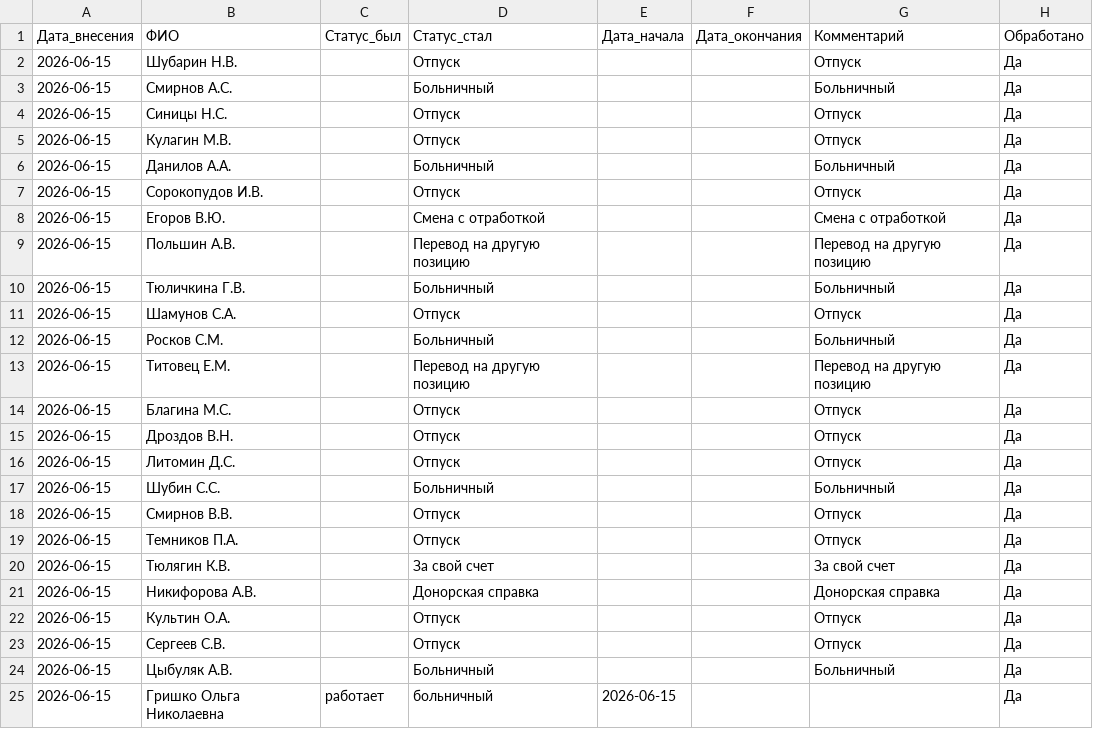
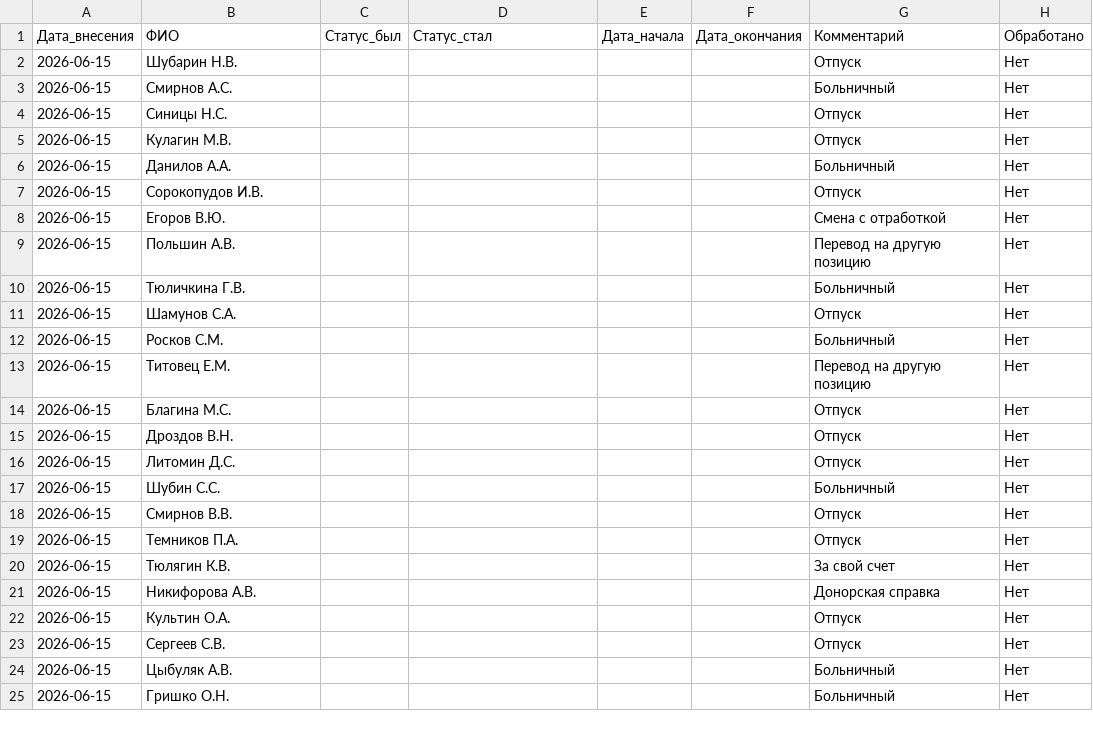
Before and after one commit to burkovpavel094-jpg/KIMChenIlim, a CSV file: changes.csv, drawn as a sheet.

```diff
--- a/changes.csv
+++ b/changes.csv
@@ -1,25 +1,25 @@
 Дата_внесения,ФИО,Статус_был,Статус_стал,Дата_начала,Дата_окончания,Комментарий,Обработано
-2026-06-15,Шубарин Н.В.,,Отпуск,,,Отпуск,Да
-2026-06-15,Смирнов А.С.,,Больничный,,,Больничный,Да
-2026-06-15,Синицы Н.С.,,Отпуск,,,Отпуск,Да
-2026-06-15,Кулагин М.В.,,Отпуск,,,Отпуск,Да
-2026-06-15,Данилов А.А.,,Больничный,,,Больничный,Да
-2026-06-15,Сорокопудов И.В.,,Отпуск,,,Отпуск,Да
-2026-06-15,Егоров В.Ю.,,Смена с отработкой,,,Смена с отработкой,Да
-2026-06-15,Польшин А.В.,,Перевод на другую позицию,,,Перевод на другую позицию,Да
-2026-06-15,Тюличкина Г.В.,,Больничный,,,Больничный,Да
-2026-06-15,Шамунов С.А.,,Отпуск,,,Отпуск,Да
-2026-06-15,Росков С.М.,,Больничный,,,Больничный,Да
-2026-06-15,Титовец Е.М.,,Перевод на другую позицию,,,Перевод на другую позицию,Да
-2026-06-15,Благина М.С.,,Отпуск,,,Отпуск,Да
-2026-06-15,Дроздов В.Н.,,Отпуск,,,Отпуск,Да
-2026-06-15,Литомин Д.С.,,Отпуск,,,Отпуск,Да
-2026-06-15,Шубин С.С.,,Больничный,,,Больничный,Да
-2026-06-15,Смирнов В.В.,,Отпуск,,,Отпуск,Да
-2026-06-15,Темников П.А.,,Отпуск,,,Отпуск,Да
-2026-06-15,Тюлягин К.В.,,За свой счет,,,За свой счет,Да
-2026-06-15,Никифорова А.В.,,Донорская справка,,,Донорская справка,Да
-2026-06-15,Культин О.А.,,Отпуск,,,Отпуск,Да
-2026-06-15,Сергеев С.В.,,Отпуск,,,Отпуск,Да
-2026-06-15,Цыбуляк А.В.,,Больничный,,,Больничный,Да
-2026-06-15,Гришко Ольга Николаевна,работает,больничный,2026-06-15,,,Да
+2026-06-15,Шубарин Н.В.,,,,,Отпуск,Нет
+2026-06-15,Смирнов А.С.,,,,,Больничный,Нет
+2026-06-15,Синицы Н.С.,,,,,Отпуск,Нет
+2026-06-15,Кулагин М.В.,,,,,Отпуск,Нет
+2026-06-15,Данилов А.А.,,,,,Больничный,Нет
+2026-06-15,Сорокопудов И.В.,,,,,Отпуск,Нет
+2026-06-15,Егоров В.Ю.,,,,,Смена с отработкой,Нет
+2026-06-15,Польшин А.В.,,,,,Перевод на другую позицию,Нет
+2026-06-15,Тюличкина Г.В.,,,,,Больничный,Нет
+2026-06-15,Шамунов С.А.,,,,,Отпуск,Нет
+2026-06-15,Росков С.М.,,,,,Больничный,Нет
+2026-06-15,Титовец Е.М.,,,,,Перевод на другую позицию,Нет
+2026-06-15,Благина М.С.,,,,,Отпуск,Нет
+2026-06-15,Дроздов В.Н.,,,,,Отпуск,Нет
+2026-06-15,Литомин Д.С.,,,,,Отпуск,Нет
+2026-06-15,Шубин С.С.,,,,,Больничный,Нет
+2026-06-15,Смирнов В.В.,,,,,Отпуск,Нет
+2026-06-15,Темников П.А.,,,,,Отпуск,Нет
+2026-06-15,Тюлягин К.В.,,,,,За свой счет,Нет
+2026-06-15,Никифорова А.В.,,,,,Донорская справка,Нет
+2026-06-15,Культин О.А.,,,,,Отпуск,Нет
+2026-06-15,Сергеев С.В.,,,,,Отпуск,Нет
+2026-06-15,Цыбуляк А.В.,,,,,Больничный,Нет
+2026-06-15,Гришко О.Н.,,,,,Больничный,Нет
```
